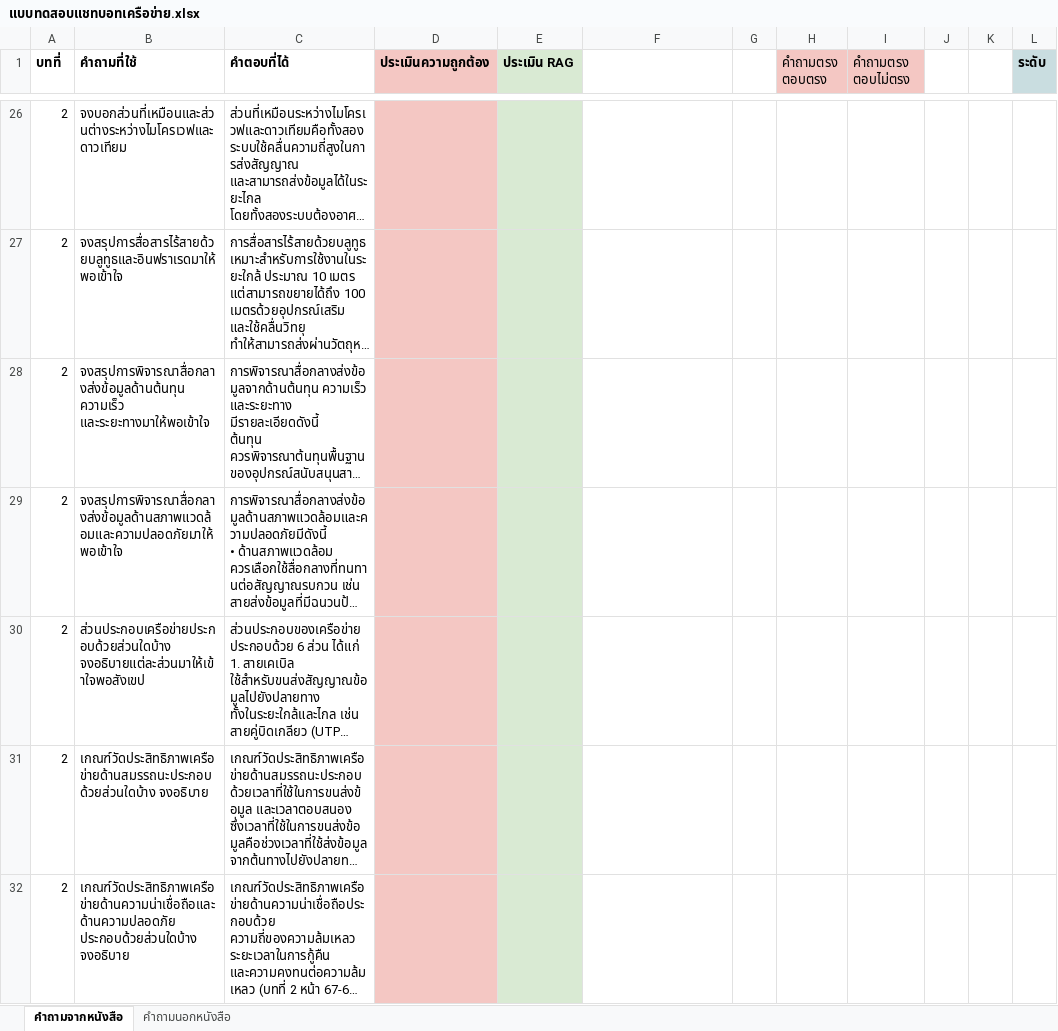
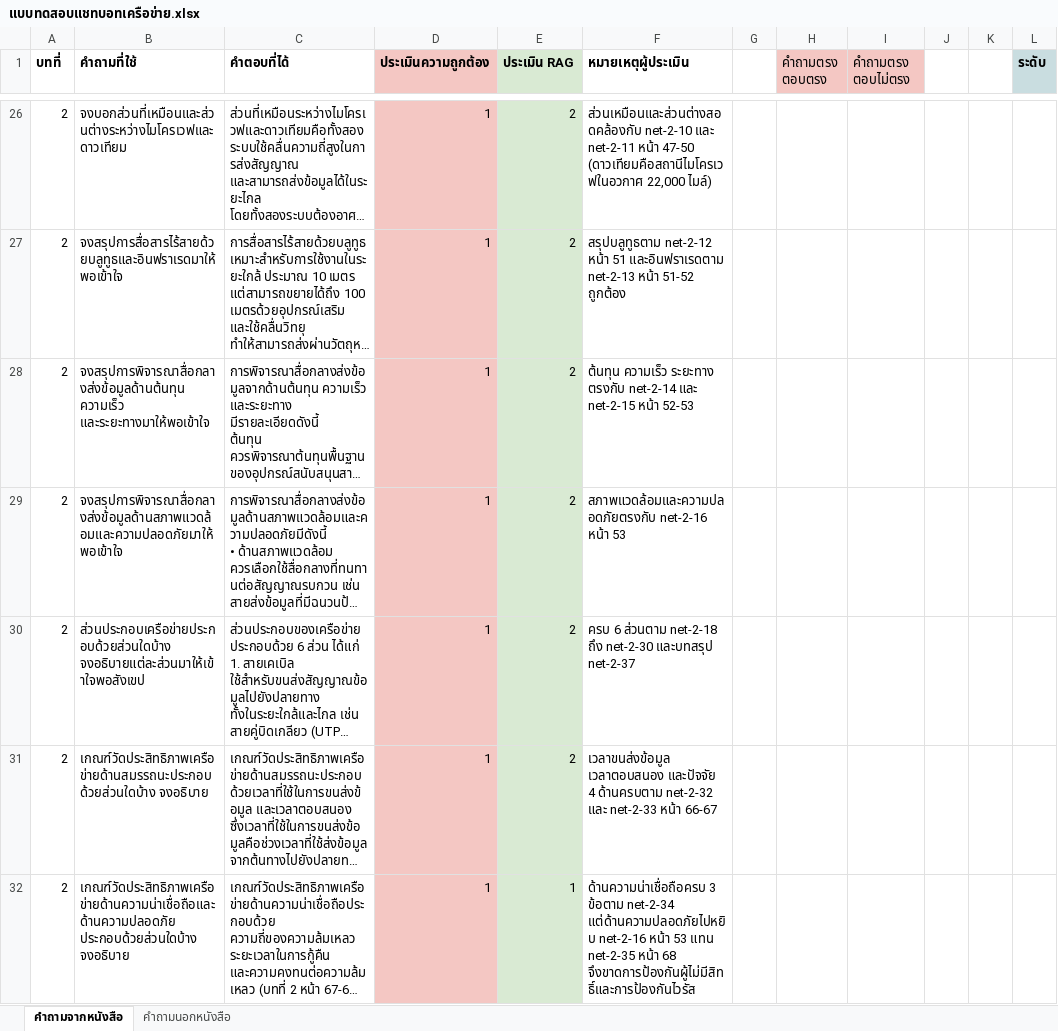
Before and after one commit to NATX0XD/chatbot-thai-law, an Excel workbook: data/eval/แบบทดสอบแชทบอทเครือข่าย.xlsx, sheet คำถามจากหนังสือ, drawn as a sheet; only a part is shown, gaps mark what is left out; long unchanged cells end in …; values as stored, in another font and other column widths than the file's, no borders; the diff covers the shown part only; the diff names each change by its address in the sheet, - before the commit and + after, or states it on an @@ line.

```diff
--- a/data/eval/แบบทดสอบแชทบอทเครือข่าย.xlsx (sheet คำถามจากหนังสือ)
+++ b/data/eval/แบบทดสอบแชทบอทเครือข่าย.xlsx (sheet คำถามจากหนังสือ)
-F1: (empty)
+F1: หมายเหตุผู้ประเมิน
-D26:D32 (ประเมินความถูกต้อง): (empty)
+D26:D32 (ประเมินความถูกต้อง): 1
-E26:E31 (ประเมิน RAG): (empty)
+E26:E31 (ประเมิน RAG): 2
-F26 (หมายเหตุผู้ประเมิน): (empty)
+F26 (หมายเหตุผู้ประเมิน): ส่วนเหมือนและส่วนต่างสอดคล้องกับ net-2-10 และ net-2-11 หน้า 47-50 (ดาวเทียมคือสถานีไมโครเวฟในอวกาศ 22,000 ไมล์)
-F27 (หมายเหตุผู้ประเมิน): (empty)
+F27 (หมายเหตุผู้ประเมิน): สรุปบลูทูธตาม net-2-12 หน้า 51 และอินฟราเรดตาม net-2-13 หน้า 51-52 ถูกต้อง
-F28 (หมายเหตุผู้ประเมิน): (empty)
+F28 (หมายเหตุผู้ประเมิน): ต้นทุน ความเร็ว ระยะทาง ตรงกับ net-2-14 และ net-2-15 หน้า 52-53
-F29 (หมายเหตุผู้ประเมิน): (empty)
+F29 (หมายเหตุผู้ประเมิน): สภาพแวดล้อมและความปลอดภัยตรงกับ net-2-16 หน้า 53
-F30 (หมายเหตุผู้ประเมิน): (empty)
+F30 (หมายเหตุผู้ประเมิน): ครบ 6 ส่วนตาม net-2-18 ถึง net-2-30 และบทสรุป net-2-37
-F31 (หมายเหตุผู้ประเมิน): (empty)
+F31 (หมายเหตุผู้ประเมิน): เวลาขนส่งข้อมูล เวลาตอบสนอง และปัจจัย 4 ด้านครบตาม net-2-32 และ net-2-33 หน้า 66-67
-E32 (ประเมิน RAG): (empty)
+E32 (ประเมิน RAG): 1
-F32 (หมายเหตุผู้ประเมิน): (empty)
+F32 (หมายเหตุผู้ประเมิน): ด้านความน่าเชื่อถือครบ 3 ข้อตาม net-2-34 แต่ด้านความปลอดภัยไปหยิบ net-2-16 หน้า 53 แทน net-2-35 หน้า 68 จึงขาดการป้องกันผู้ไม่มีสิทธิ์และการป้องกันไวรัส
```
Also changed, not shown: 276 edited cells elsewhere in this sheet, sheet คำถามนอกหนังสือ, 8 other files.
